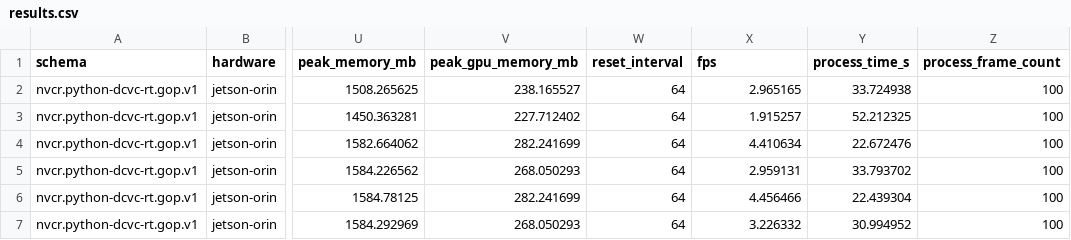
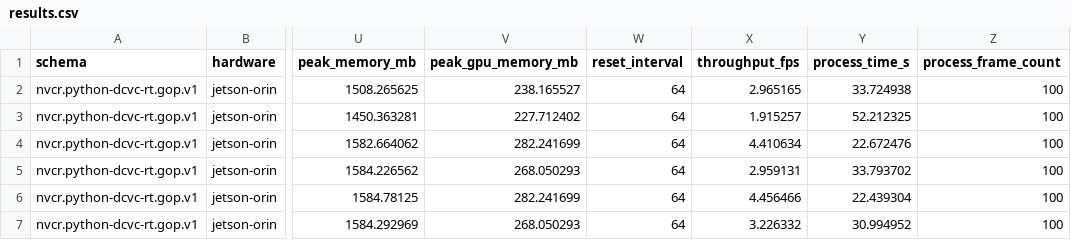
Before and after one commit to 0elghati/nvcr, a CSV file: results/jetson-orin/python/data/results.csv, drawn as a sheet; only a part is shown, gaps mark what is left out; the diff names each change by its address in the sheet, - before the commit and + after, or states it on an @@ line.

```diff
--- a/results/jetson-orin/python/data/results.csv
+++ b/results/jetson-orin/python/data/results.csv
-X1: fps
+X1: throughput_fps
```
Also changed, not shown: results/rtx4070/python/data/results.csv, 15 other files.
